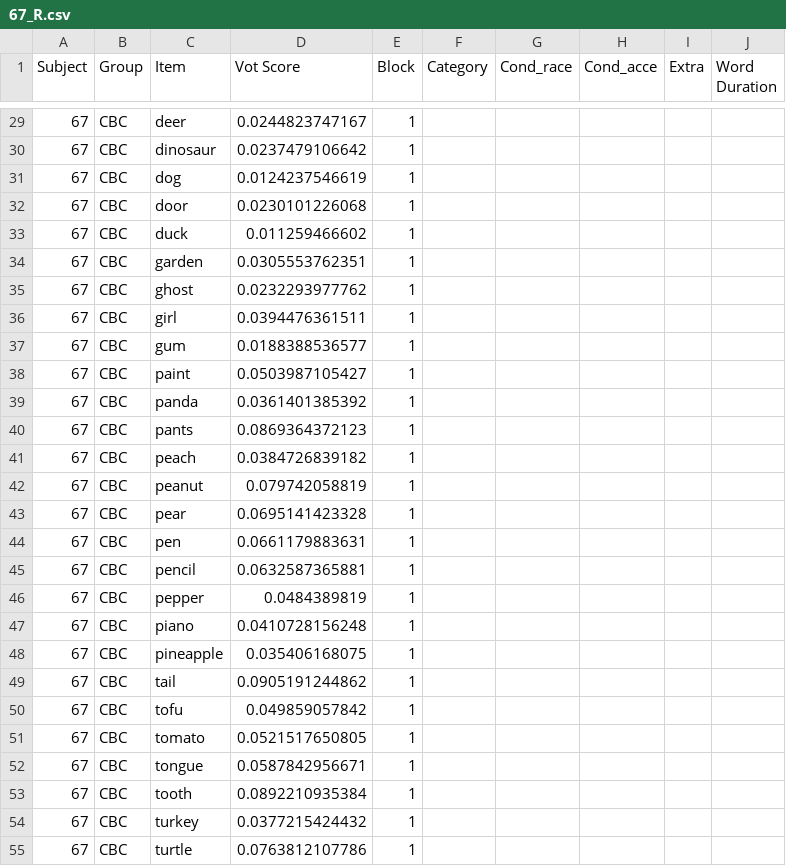
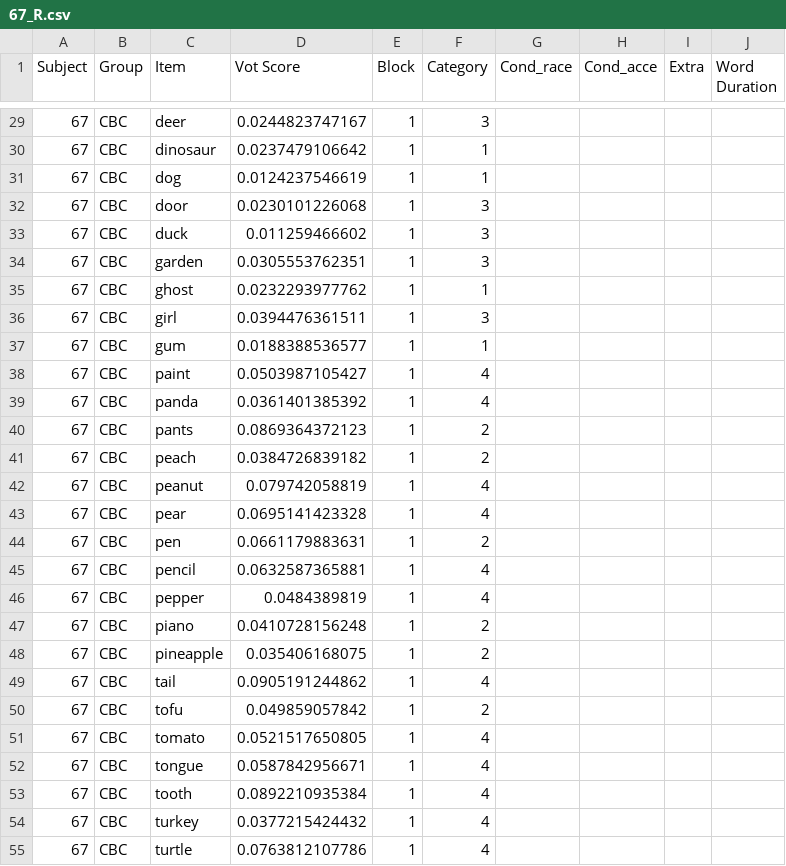
Before and after one commit to xj4wang/S1R, a CSV file: R_results/Emily_CBC/67_R.csv, drawn as a sheet; only a part is shown, gaps mark what is left out; the diff covers the shown part only.

Commit message:
Category now added

```diff
--- a/R_results/Emily_CBC/67_R.csv
+++ b/R_results/Emily_CBC/67_R.csv
@@ -29,27 +29,27 @@ Subject,Group,Item,Vot Score,Block,Category,Cond_race,Cond_acce,Extra,Word Durat
-67,CBC,deer,0.0244823747167,1
-67,CBC,dinosaur,0.0237479106642,1
-67,CBC,dog,0.0124237546619,1
-67,CBC,door,0.0230101226068,1
-67,CBC,duck,0.011259466602,1
-67,CBC,garden,0.0305553762351,1
-67,CBC,ghost,0.0232293977762,1
-67,CBC,girl,0.0394476361511,1
-67,CBC,gum,0.0188388536577,1
-67,CBC,paint,0.0503987105427,1
-67,CBC,panda,0.0361401385392,1
-67,CBC,pants,0.0869364372123,1
-67,CBC,peach,0.0384726839182,1
-67,CBC,peanut,0.079742058819,1
-67,CBC,pear,0.0695141423328,1
-67,CBC,pen,0.0661179883631,1
-67,CBC,pencil,0.0632587365881,1
-67,CBC,pepper,0.0484389819,1
-67,CBC,piano,0.0410728156248,1
-67,CBC,pineapple,0.035406168075,1
-67,CBC,tail,0.0905191244862,1
-67,CBC,tofu,0.049859057842,1
-67,CBC,tomato,0.0521517650805,1
-67,CBC,tongue,0.0587842956671,1
-67,CBC,tooth,0.0892210935384,1
-67,CBC,turkey,0.0377215424432,1
-67,CBC,turtle,0.0763812107786,1
+67,CBC,deer,0.0244823747167,1,3,,,,
+67,CBC,dinosaur,0.0237479106642,1,1,,,,
+67,CBC,dog,0.0124237546619,1,1,,,,
+67,CBC,door,0.0230101226068,1,3,,,,
+67,CBC,duck,0.011259466602,1,3,,,,
+67,CBC,garden,0.0305553762351,1,3,,,,
+67,CBC,ghost,0.0232293977762,1,1,,,,
+67,CBC,girl,0.0394476361511,1,3,,,,
+67,CBC,gum,0.0188388536577,1,1,,,,
+67,CBC,paint,0.0503987105427,1,4,,,,
+67,CBC,panda,0.0361401385392,1,4,,,,
+67,CBC,pants,0.0869364372123,1,2,,,,
+67,CBC,peach,0.0384726839182,1,2,,,,
+67,CBC,peanut,0.079742058819,1,4,,,,
+67,CBC,pear,0.0695141423328,1,4,,,,
+67,CBC,pen,0.0661179883631,1,2,,,,
+67,CBC,pencil,0.0632587365881,1,4,,,,
+67,CBC,pepper,0.0484389819,1,4,,,,
+67,CBC,piano,0.0410728156248,1,2,,,,
+67,CBC,pineapple,0.035406168075,1,2,,,,
+67,CBC,tail,0.0905191244862,1,4,,,,
+67,CBC,tofu,0.049859057842,1,2,,,,
+67,CBC,tomato,0.0521517650805,1,4,,,,
+67,CBC,tongue,0.0587842956671,1,4,,,,
+67,CBC,tooth,0.0892210935384,1,4,,,,
+67,CBC,turkey,0.0377215424432,1,4,,,,
+67,CBC,turtle,0.0763812107786,1,4,,,,
```
Also changed, not shown: 80 edited cells elsewhere in this file, R_results/Emily_CBC/114_R.csv, R_results/Emily_CBC/120_R.csv, 27 other files.
